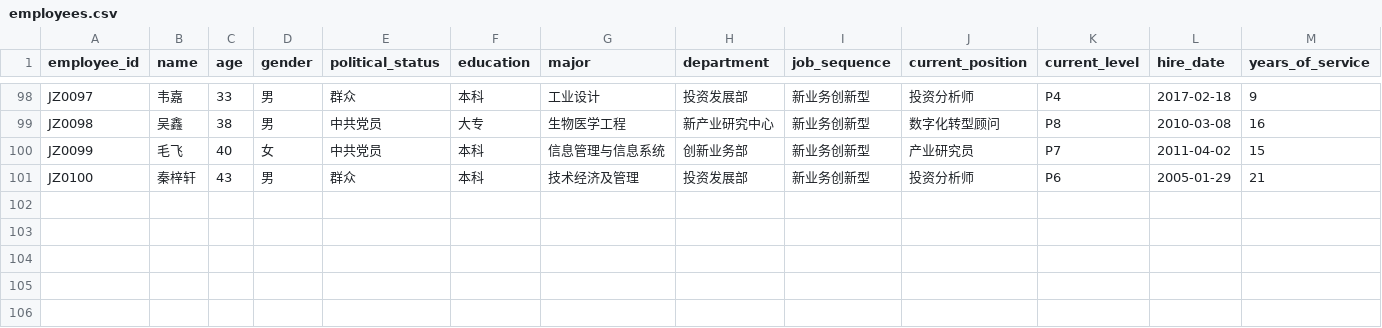
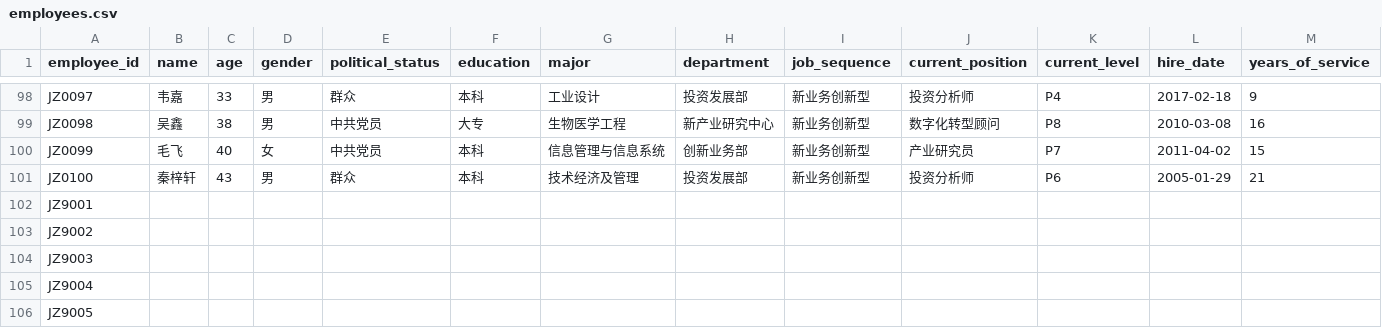
Before and after one commit to dreamrain314/talent-compass, a CSV file: data/raw/employees.csv, drawn as a sheet; only a part is shown, gaps mark what is left out; rows hold the shown columns only; the diff names each change by its address in the sheet, - before the commit and + after, or states it on an @@ line.

Commit message:
feat(web): 对比页退出键 + 探针员工入库带标注 + B03 满分不可达机理（用户反馈三项）
- 对比弹层右上 ✕ 退出键（Esc/遮罩点击原有保留）
- 探针员工 JZ9001-9005 入库（add_probe_employees.py 幂等：raw 五文件+phase1 同步），名字带【测试】标注，库 54→59 人，匹配池同步（B01-B05 榜首即探针员工，作为测试展示）
- B03 89.72 机理：JD 无行为类要求 → 行为池空 → s_behav=0.5 中性（缺失层设计），引擎内封顶 90.9（P≤0.85+bonus 已满）；B05 职能类加第 5 门培训即可过 95（P 0.81→0.85）
- P 满分不可达机理与决策选项已呈报用户（趋势中性 vs 全 A 加成/显示映射）
- 597/597

```diff
--- a/data/raw/employees.csv
+++ b/data/raw/employees.csv
+row 102: JZ9001
+row 103: JZ9002
+row 104: JZ9003
+row 105: JZ9004
+row 106: JZ9005
```
Also changed, not shown: data/raw/evaluation_360.csv, data/raw/performance.csv, 7 other files.
